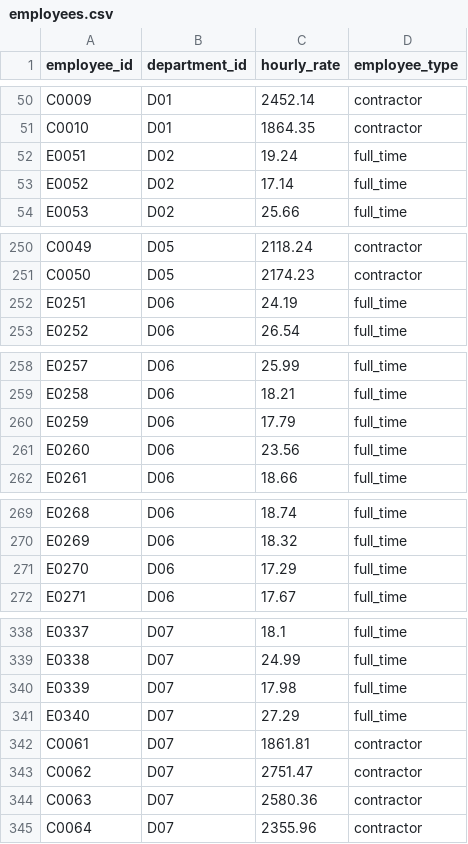
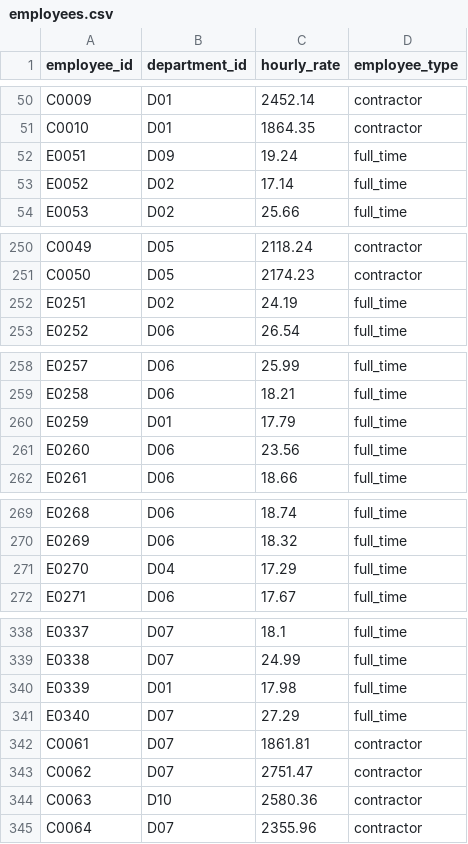
Before and after one commit to brpuneet898/BA_colab_bench_tasks, a CSV file: expense-variance-analysis/environment/data/employees.csv, drawn as a sheet; only a part is shown, gaps mark what is left out; the diff covers the shown part only.

```diff
--- a/expense-variance-analysis/environment/data/employees.csv
+++ b/expense-variance-analysis/environment/data/employees.csv
@@ -51,3 +51,3 @@ C0009,D01,2452.14,contractor
 C0010,D01,1864.35,contractor
-E0051,D02,19.24,full_time
+E0051,D09,19.24,full_time
 E0052,D02,17.14,full_time
@@ -251,3 +251,3 @@ C0049,D05,2118.24,contractor
 C0050,D05,2174.23,contractor
-E0251,D06,24.19,full_time
+E0251,D02,24.19,full_time
 E0252,D06,26.54,full_time
@@ -259,3 +259,3 @@ E0257,D06,25.99,full_time
 E0258,D06,18.21,full_time
-E0259,D06,17.79,full_time
+E0259,D01,17.79,full_time
 E0260,D06,23.56,full_time
@@ -270,3 +270,3 @@ E0268,D06,18.74,full_time
 E0269,D06,18.32,full_time
-E0270,D06,17.29,full_time
+E0270,D04,17.29,full_time
 E0271,D06,17.67,full_time
@@ -339,3 +339,3 @@ E0337,D07,18.1,full_time
 E0338,D07,24.99,full_time
-E0339,D07,17.98,full_time
+E0339,D01,17.98,full_time
 E0340,D07,27.29,full_time
@@ -343,3 +343,3 @@ C0061,D07,1861.81,contractor
 C0062,D07,2751.47,contractor
-C0063,D07,2580.36,contractor
+C0063,D10,2580.36,contractor
 C0064,D07,2355.96,contractor
```
Also changed, not shown: 4 edited cells elsewhere in this file, expense-variance-analysis/environment/data/reassignments.csv, expense-variance-analysis/environment/data/weekly_budget.csv, 5 other files.
